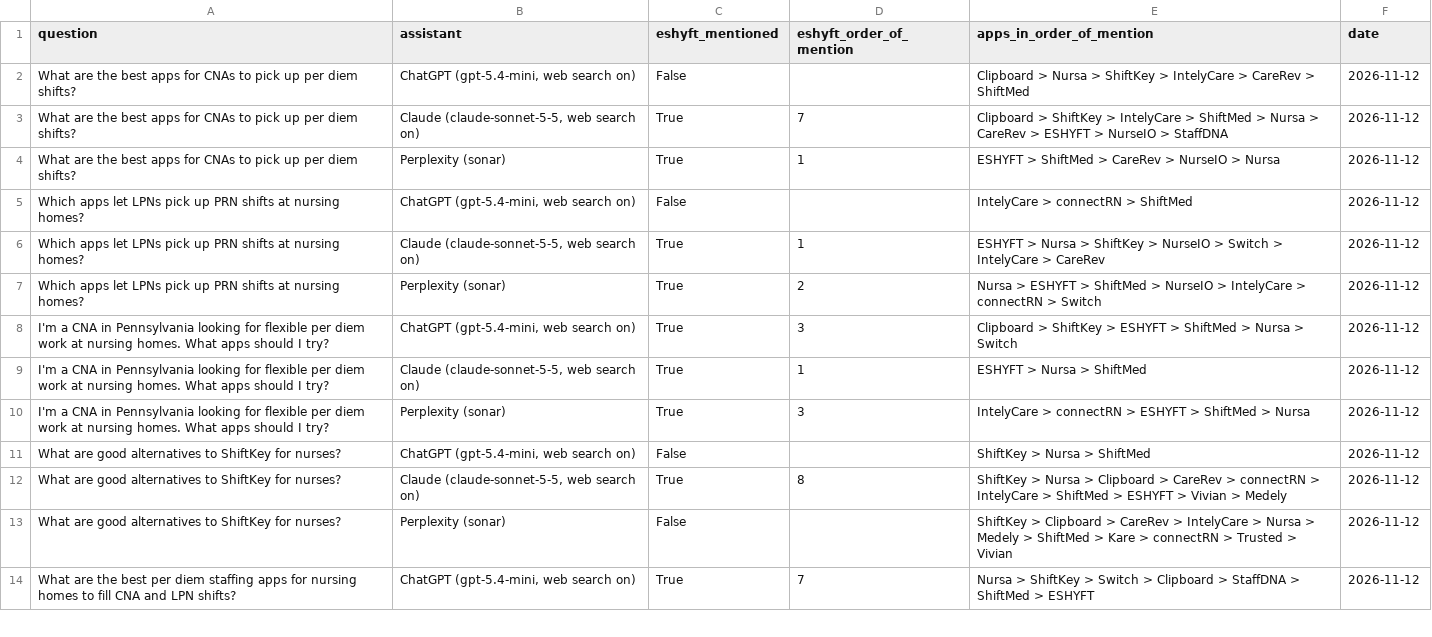
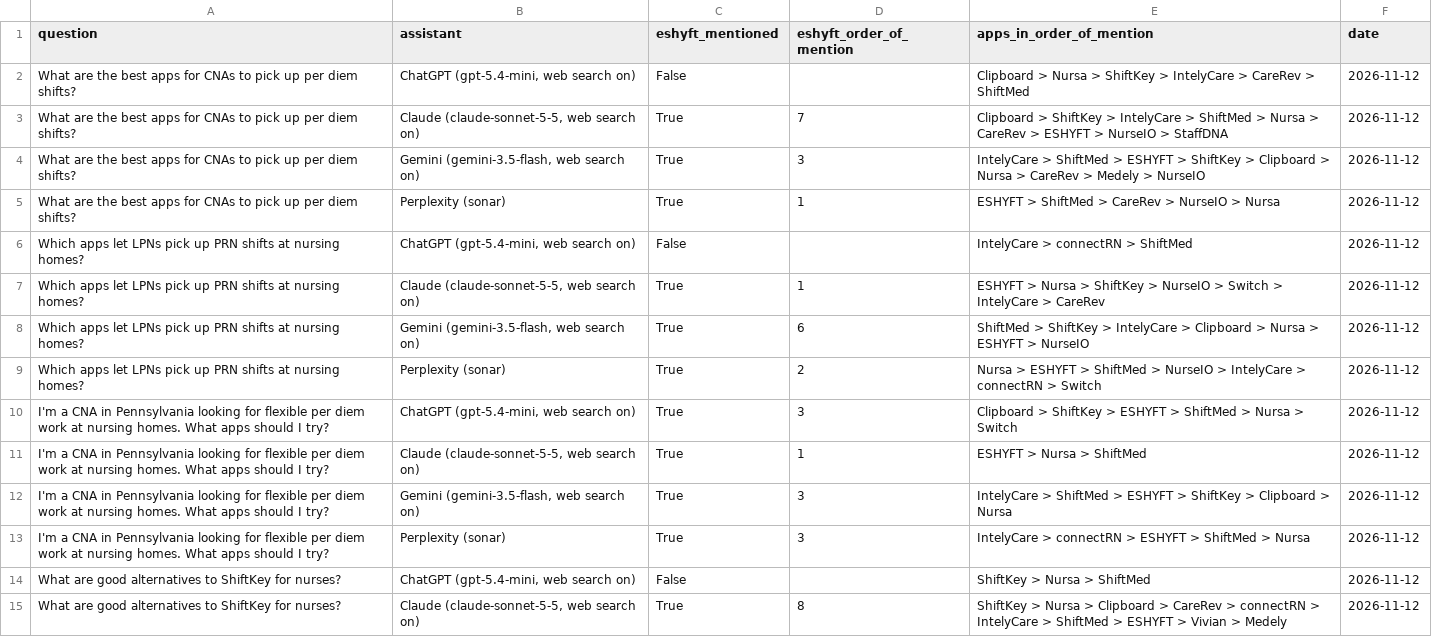
Before and after one commit to josephfanpm/eshyftseo, a CSV file: data/ai-assistant-answers.csv, drawn as a sheet; only a part is shown; the shorter side is filled out with more unchanged rows; the diff covers the shown part only.

```diff
--- a/data/ai-assistant-answers.csv
+++ b/data/ai-assistant-answers.csv
@@ -3,2 +3,3 @@ What are the best apps for CNAs to pick up per diem shifts?,"ChatGPT (gpt-5.4-mi
 What are the best apps for CNAs to pick up per diem shifts?,"Claude (claude-sonnet-5-5, web search on)",True,7,Clipboard > ShiftKey > IntelyCare > ShiftMed > Nursa > CareRev > ESHYFT > NurseIO > StaffDNA,2026-11-12
+What are the best apps for CNAs to pick up per diem shifts?,"Gemini (gemini-3.5-flash, web search on)",True,3,IntelyCare > ShiftMed > ESHYFT > ShiftKey > Clipboard > Nursa > CareRev > Medely > NurseIO,2026-11-12
 What are the best apps for CNAs to pick up per diem shifts?,Perplexity (sonar),True,1,ESHYFT > ShiftMed > CareRev > NurseIO > Nursa,2026-11-12
@@ -6,2 +7,3 @@ Which apps let LPNs pick up PRN shifts at nursing homes?,"ChatGPT (gpt-5.4-mini,
 Which apps let LPNs pick up PRN shifts at nursing homes?,"Claude (claude-sonnet-5-5, web search on)",True,1,ESHYFT > Nursa > ShiftKey > NurseIO > Switch > IntelyCare > CareRev,2026-11-12
+Which apps let LPNs pick up PRN shifts at nursing homes?,"Gemini (gemini-3.5-flash, web search on)",True,6,ShiftMed > ShiftKey > IntelyCare > Clipboard > Nursa > ESHYFT > NurseIO,2026-11-12
 Which apps let LPNs pick up PRN shifts at nursing homes?,Perplexity (sonar),True,2,Nursa > ESHYFT > ShiftMed > NurseIO > IntelyCare > connectRN > Switch,2026-11-12
@@ -9,2 +11,3 @@ I'm a CNA in Pennsylvania looking for flexible per diem work at nursing homes. W
 I'm a CNA in Pennsylvania looking for flexible per diem work at nursing homes. What apps should I try?,"Claude (claude-sonnet-5-5, web search on)",True,1,ESHYFT > Nursa > ShiftMed,2026-11-12
+I'm a CNA in Pennsylvania looking for flexible per diem work at nursing homes. What apps should I try?,"Gemini (gemini-3.5-flash, web search on)",True,3,IntelyCare > ShiftMed > ESHYFT > ShiftKey > Clipboard > Nursa,2026-11-12
 I'm a CNA in Pennsylvania looking for flexible per diem work at nursing homes. What apps should I try?,Perplexity (sonar),True,3,IntelyCare > connectRN > ESHYFT > ShiftMed > Nursa,2026-11-12
```
Also changed, not shown: 3 added rows elsewhere in this file, 2 other files.
